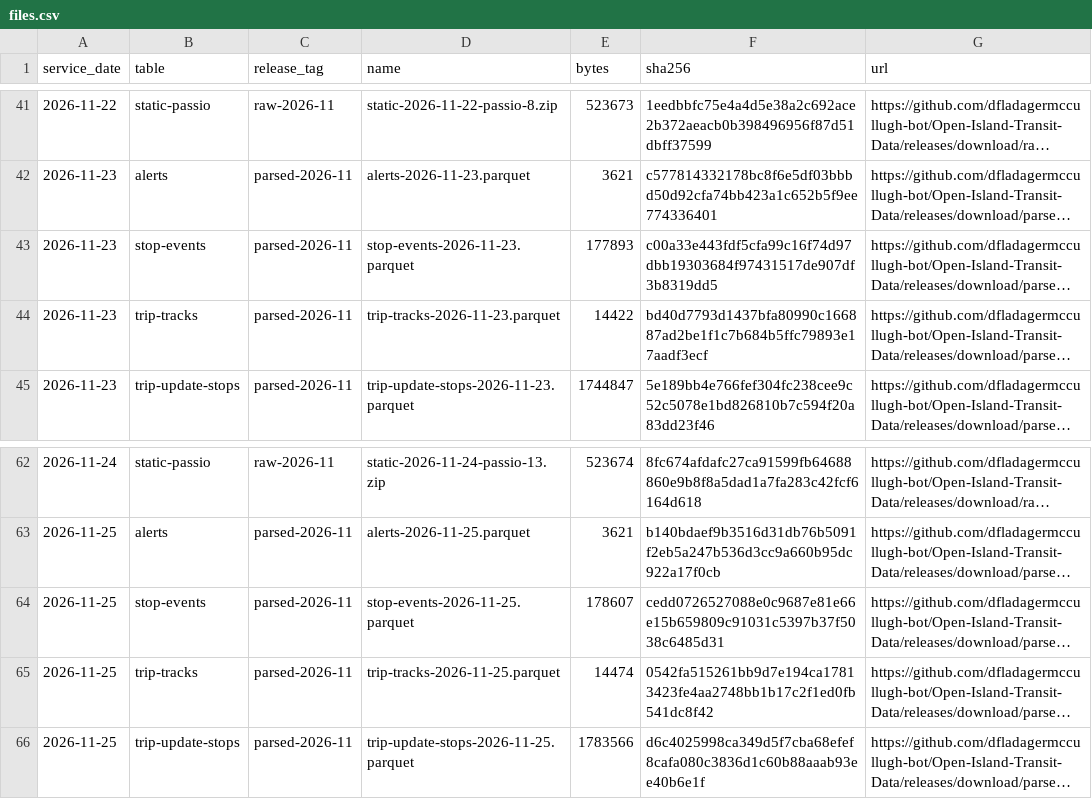
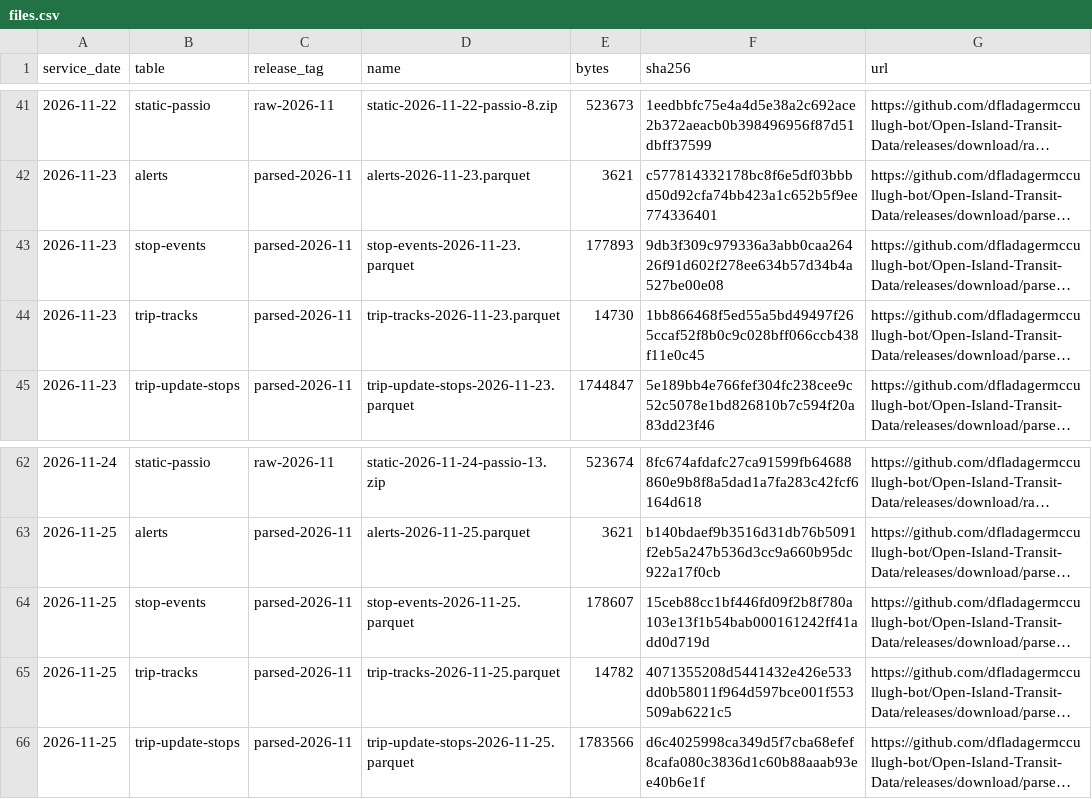
Before and after one commit to dfladagermccullugh-bot/Open-Island-Transit-Data, a CSV file: files.csv, drawn as a sheet; only a part is shown, gaps mark what is left out; long unchanged cells end in …; the diff covers the shown part only; the diff names each change by its address in the sheet, - before the commit and + after, or states it on an @@ line.

```diff
--- a/files.csv
+++ b/files.csv
-F43 (sha256): c00a33e443fdf5cfa99c16f74d97dbb19303684f97431517de907df3b8319dd5
+F43 (sha256): 9db3f309c979336a3abb0caa26426f91d602f278ee634b57d34b4a527be00e08
-E44 (bytes): 14422
+E44 (bytes): 14730
-F44 (sha256): bd40d7793d1437bfa80990c166887ad2be1f1c7b684b5ffc79893e17aadf3ecf
+F44 (sha256): 1bb866468f5ed55a5bd49497f265ccaf52f8b0c9c028bff066ccb438f11e0c45
-F64 (sha256): cedd0726527088e0c9687e81e66e15b659809c91031c5397b37f5038c6485d31
+F64 (sha256): 15ceb88cc1bf446fd09f2b8f780a103e13f1b54bab000161242ff41add0d719d
-E65 (bytes): 14474
+E65 (bytes): 14782
-F65 (sha256): 0542fa515261bb9d7e194ca17813423fe4aa2748bb1b17c2f1ed0fb541dc8f42
+F65 (sha256): 4071355208d5441432e426e533dd0b58011f964d597bce001f553509ab6221c5
```
Also changed, not shown: 16 edited cells elsewhere in this file, 1 other file.
